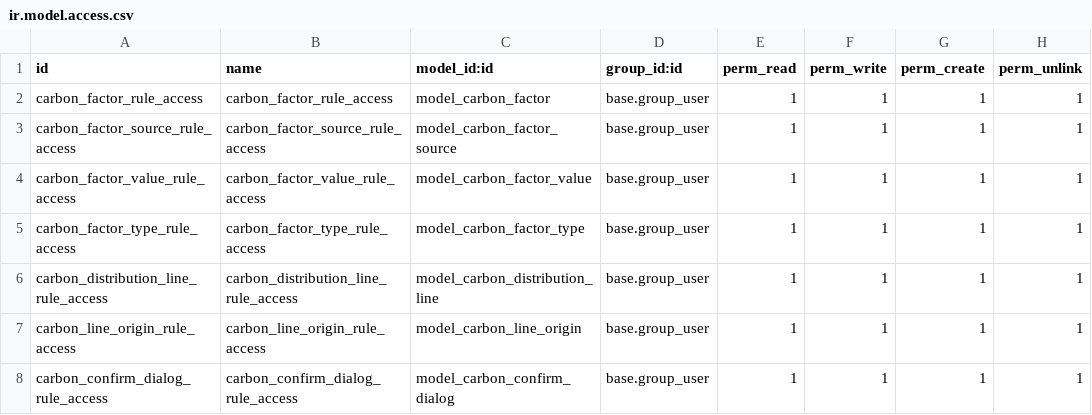
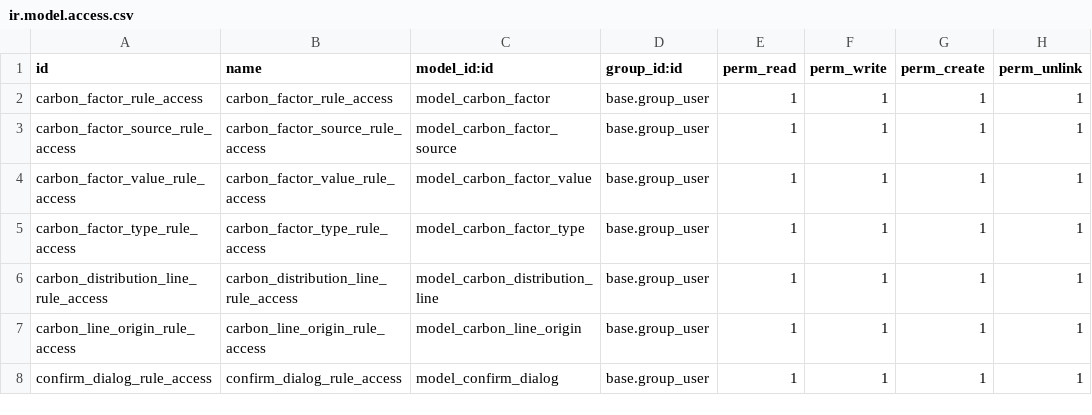
Before and after one commit to sustainability-suite/sustainability-odoo, a CSV file: onsp_co2/security/ir.model.access.csv, drawn as a sheet.

```diff
--- a/onsp_co2/security/ir.model.access.csv
+++ b/onsp_co2/security/ir.model.access.csv
@@ -7,2 +7,2 @@ carbon_distribution_line_rule_access,carbon_distribution_line_rule_access,model_
 carbon_line_origin_rule_access,carbon_line_origin_rule_access,model_carbon_line_origin,base.group_user,1,1,1,1
-carbon_confirm_dialog_rule_access,carbon_confirm_dialog_rule_access,model_carbon_confirm_dialog,base.group_user,1,1,1,1
+confirm_dialog_rule_access,confirm_dialog_rule_access,model_confirm_dialog,base.group_user,1,1,1,1
```
Also changed, not shown: 8 other files.
